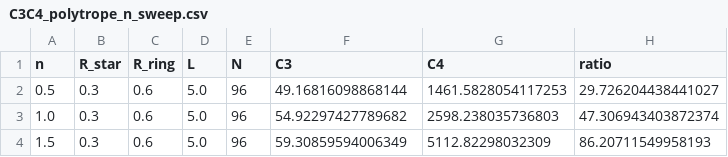
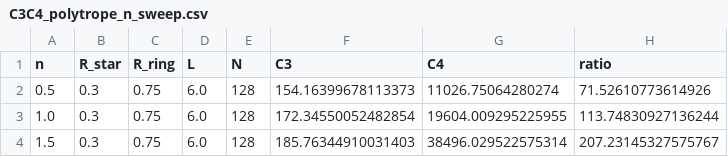
Before and after one commit to engmoeidh/PaperII_PFGM, a CSV file: data/C3C4_polytrope_n_sweep.csv, drawn as a sheet.

Commit message:
Update polytrope sweep (final baseline @ Rring/a=0.60); add convergence table

```diff
--- a/data/C3C4_polytrope_n_sweep.csv
+++ b/data/C3C4_polytrope_n_sweep.csv
@@ -1,4 +1,4 @@
 n,R_star,R_ring,L,N,C3,C4,ratio
-0.5,0.3,0.6,5.0,96,49.16816098868144,1461.5828054117253,29.726204438441027
-1.0,0.3,0.6,5.0,96,54.92297427789682,2598.238035736803,47.306943403872374
-1.5,0.3,0.6,5.0,96,59.30859594006349,5112.82298032309,86.20711549958193
+0.5,0.3,0.75,6.0,128,154.16399678113373,11026.75064280274,71.52610773614926
+1.0,0.3,0.75,6.0,128,172.34550052482854,19604.009295225955,113.74830927136244
+1.5,0.3,0.75,6.0,128,185.76344910031403,38496.029522575314,207.23145327575767
```
Also changed, not shown: 1 other file.
